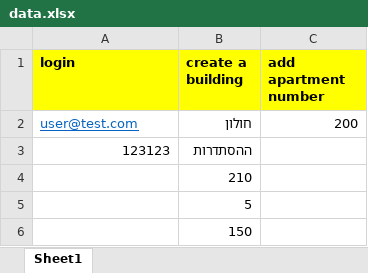
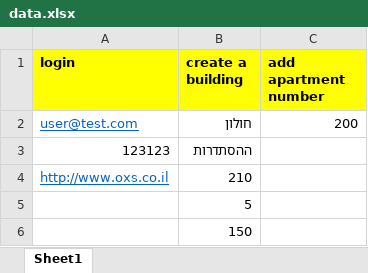
Before and after one commit to GalSened/AutOxs, an Excel workbook: data.xlsx, sheet Sheet1, drawn as a sheet; values as stored, in another font and other column widths than the file's, no borders; the diff names each change by its address in the sheet, - before the commit and + after, or states it on an @@ line.

```diff
--- a/data.xlsx (sheet Sheet1)
+++ b/data.xlsx (sheet Sheet1)
-A4 (login): (empty)
+A4 (login): http://www.oxs.co.il
```
Also changed, not shown: 3 other files.
